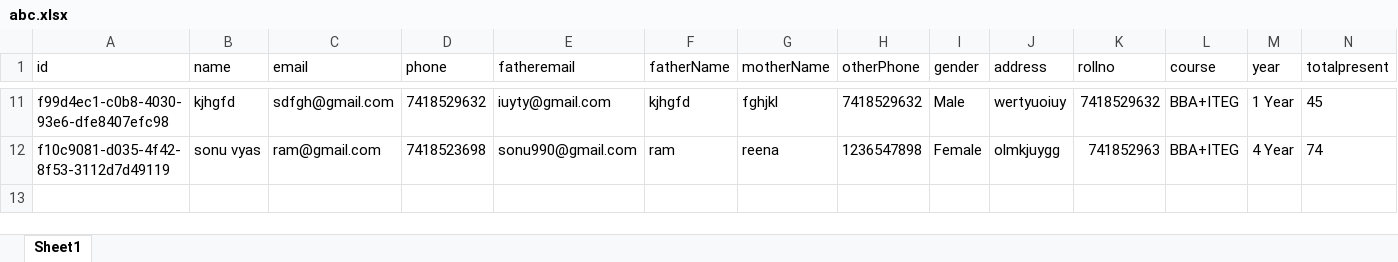
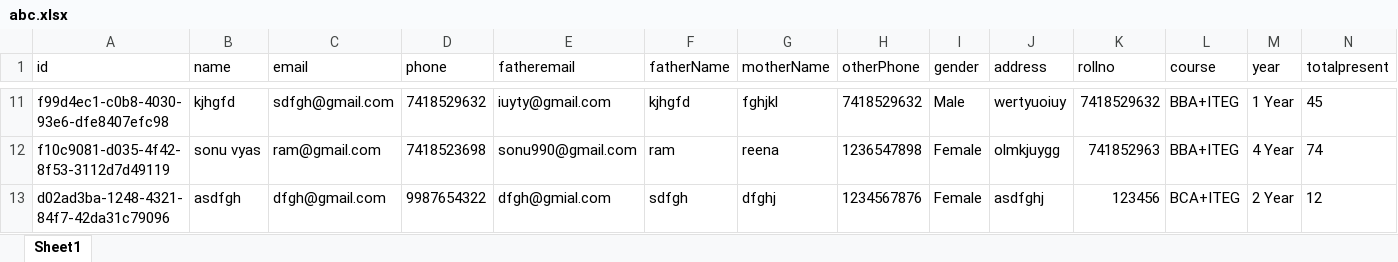
Before and after one commit to harshita-ydv/Report-Card, an Excel workbook: Backend/abc.xlsx, sheet Sheet1, drawn as a sheet; only a part is shown, gaps mark what is left out; values as stored, in another font and other column widths than the file's, no borders; rows hold the shown columns only; the diff names each change by its address in the sheet, - before the commit and + after, or states it on an @@ line.

Commit message:
update - sidebar , teacher home, student table, generate report card

```diff
--- a/Backend/abc.xlsx (sheet Sheet1)
+++ b/Backend/abc.xlsx (sheet Sheet1)
+row 13: d02ad3ba-1248-4321-84f7-42da31c79096 | asdfgh | dfgh@gmail.com | 9987654322 | dfgh@gmial.com | sdfgh | dfghj | 1234567876 | Female | asdfghj | 123456 | BCA+ITEG | 2 Year | 12
```
Also changed, not shown: 14 other files.
